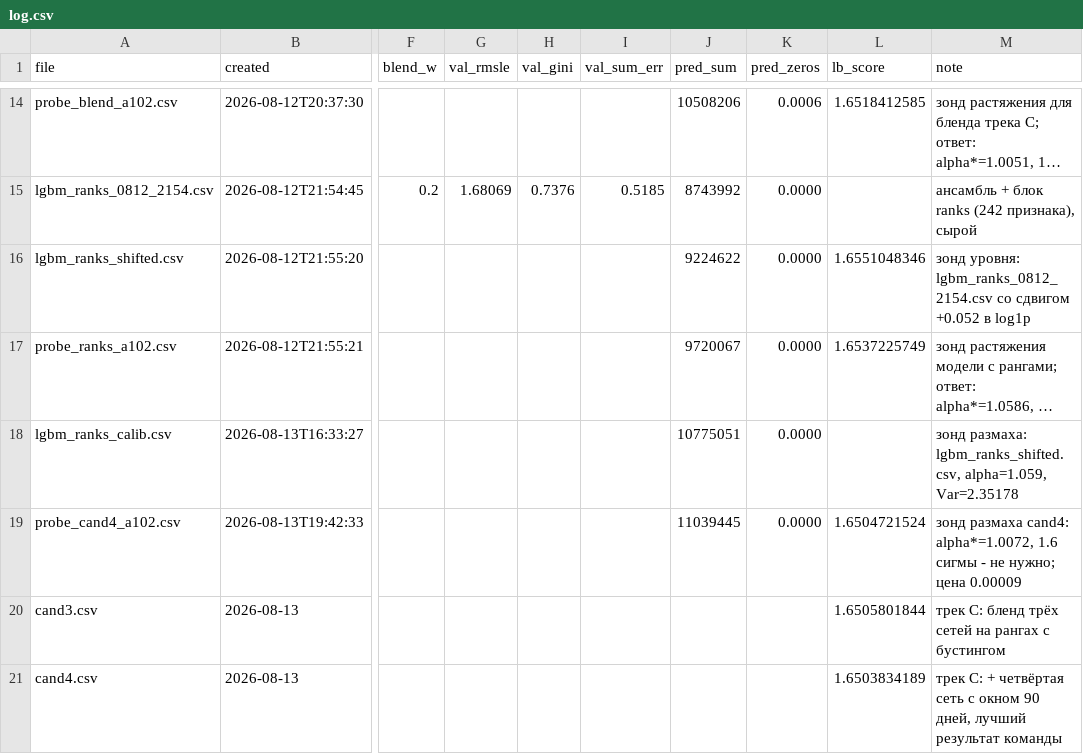
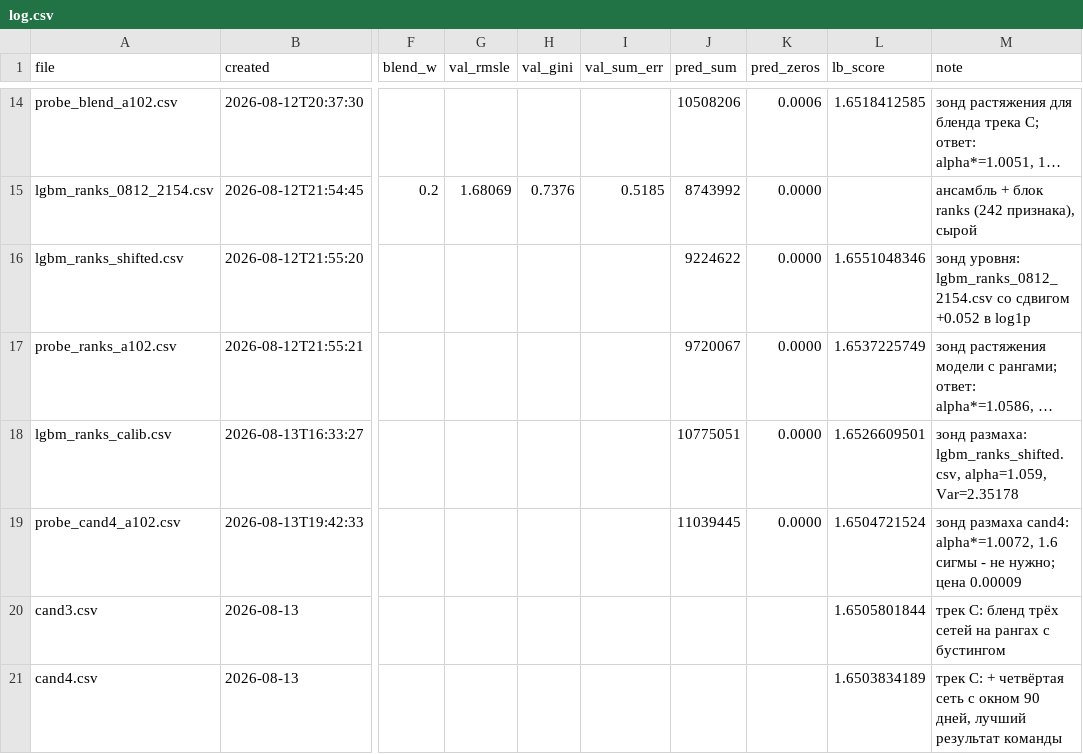
Before and after one commit to imaO0O/ozon-ml-champ, a CSV file: submissions/log.csv, drawn as a sheet; only a part is shown, gaps mark what is left out; long unchanged cells end in …; the diff names each change by its address in the sheet, - before the commit and + after, or states it on an @@ line.

Commit message:
Бустинг с рангами на лидерборде: 1.6526610, метод точен пять раз из пяти
Предсказывали 1.6526617, получили 1.6526609501. Все пять калибровок предсказаны с ошибкой не больше 4.5e-6: 4.5e-6, 2e-7, 1.2e-6, 7e-7, 7e-7. Это уже не совпадение, а свойство метода - формула точная, а не приближённая.

Для выбора двух финальных решений теперь есть настоящие числа: cand4_calib 1.6500339, blend_sh_final 1.6516874, наш бустинг 1.6526610. Корреляции с cand4: 0.9988 у прежнего бленда, 0.9990 у бустинга.

```diff
--- a/submissions/log.csv
+++ b/submissions/log.csv
-L18 (lb_score): (empty)
+L18 (lb_score): 1.6526609501
```
